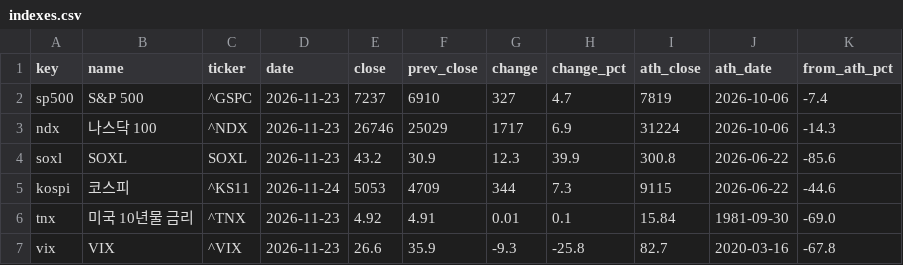
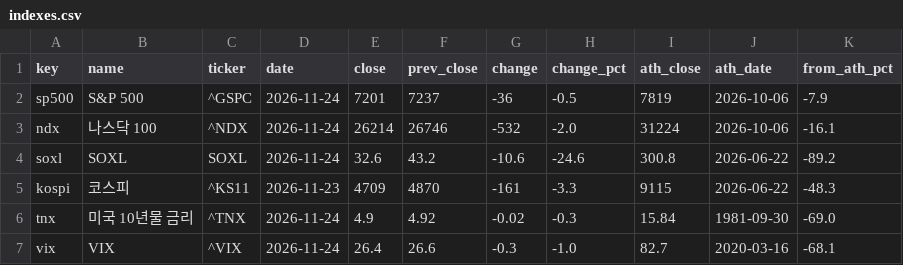
Before and after one commit to sehyunglee80-byte/study-octo26, a CSV file: morning-dashboard/out/indexes.csv, drawn as a sheet; only a part is shown; the diff covers the shown part only.

```diff
--- a/morning-dashboard/out/indexes.csv
+++ b/morning-dashboard/out/indexes.csv
@@ -1,7 +1,7 @@
 key,name,ticker,date,close,prev_close,change,change_pct,ath_close,ath_date,from_ath_pct
-sp500,S&P 500,^GSPC,2026-11-23,7237,6910,327,4.7,7819,2026-10-06,-7.4
-ndx,나스닥 100,^NDX,2026-11-23,26746,25029,1717,6.9,31224,2026-10-06,-14.3
-soxl,SOXL,SOXL,2026-11-23,43.2,30.9,12.3,39.9,300.8,2026-06-22,-85.6
-kospi,코스피,^KS11,2026-11-24,5053,4709,344,7.3,9115,2026-06-22,-44.6
-tnx,미국 10년물 금리,^TNX,2026-11-23,4.92,4.91,0.01,0.1,15.84,1981-09-30,-69.0
-vix,VIX,^VIX,2026-11-23,26.6,35.9,-9.3,-25.8,82.7,2020-03-16,-67.8
+sp500,S&P 500,^GSPC,2026-11-24,7201,7237,-36,-0.5,7819,2026-10-06,-7.9
+ndx,나스닥 100,^NDX,2026-11-24,26214,26746,-532,-2.0,31224,2026-10-06,-16.1
+soxl,SOXL,SOXL,2026-11-24,32.6,43.2,-10.6,-24.6,300.8,2026-06-22,-89.2
+kospi,코스피,^KS11,2026-11-23,4709,4870,-161,-3.3,9115,2026-06-22,-48.3
+tnx,미국 10년물 금리,^TNX,2026-11-24,4.9,4.92,-0.02,-0.3,15.84,1981-09-30,-69.0
+vix,VIX,^VIX,2026-11-24,26.4,26.6,-0.3,-1.0,82.7,2020-03-16,-68.1
```
Also changed, not shown: 13 edited cells elsewhere in this file, morning-dashboard/out/history.csv, 2 other files.
